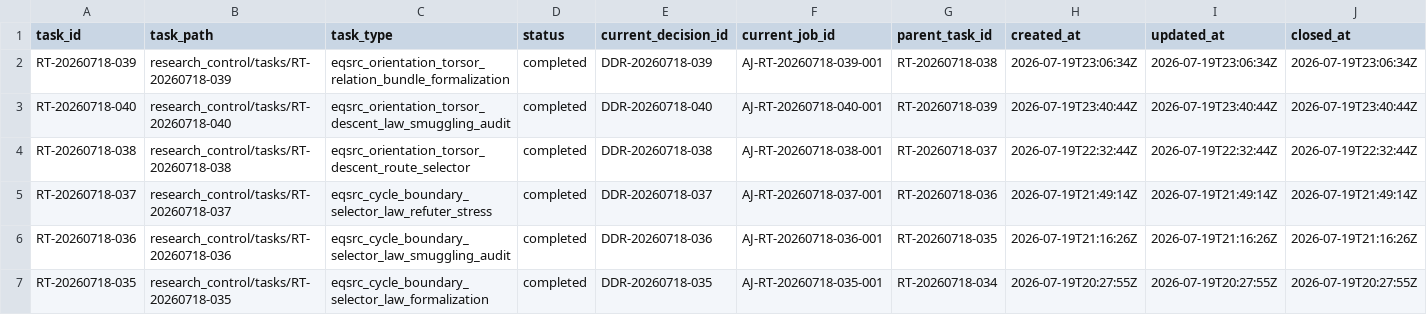
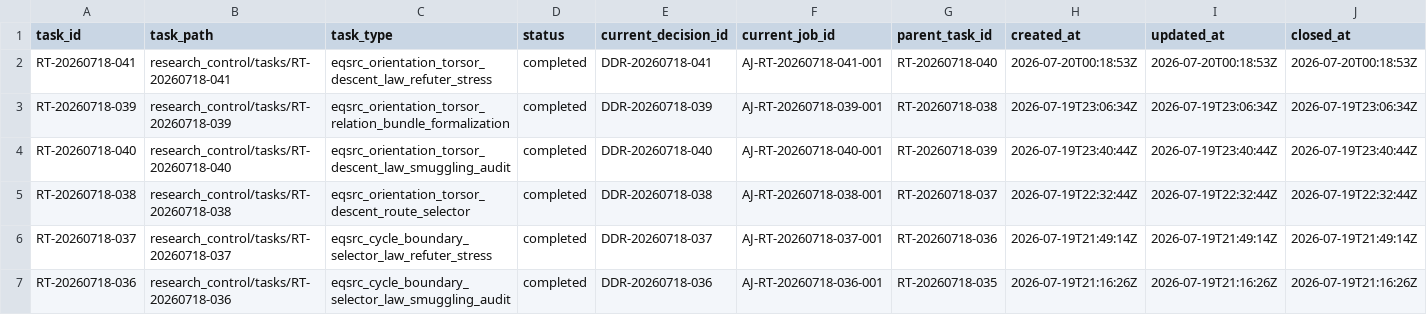
Before and after one commit to AngryOwlAI/The-AEther-Flow, a CSV file: registries/RESEARCH_TASK_REGISTRY.csv, drawn as a sheet; only a part is shown; the shorter side is filled out with more unchanged rows; rows hold the shown columns only; the diff names each change by its address in the sheet, - before the commit and + after, or states it on an @@ line.

```diff
--- a/registries/RESEARCH_TASK_REGISTRY.csv
+++ b/registries/RESEARCH_TASK_REGISTRY.csv
+row 2: RT-20260718-041 | research_control/tasks/RT-20260718-041 | eqsrc_orientation_torsor_descent_law_refuter_stress | completed | DDR-20260718-041 | AJ-RT-20260718-041-001 | RT-20260718-040 | 2026-07-20T00:18:53Z | 2026-07-20T00:18:53Z | 2026-07-20T00:18:53Z
```
Also changed, not shown: registries/MARKDOWN_SOURCE_REGISTRY.csv, registries/OBSIDIAN_VAULT_REGISTRY.csv, 56 other files.
